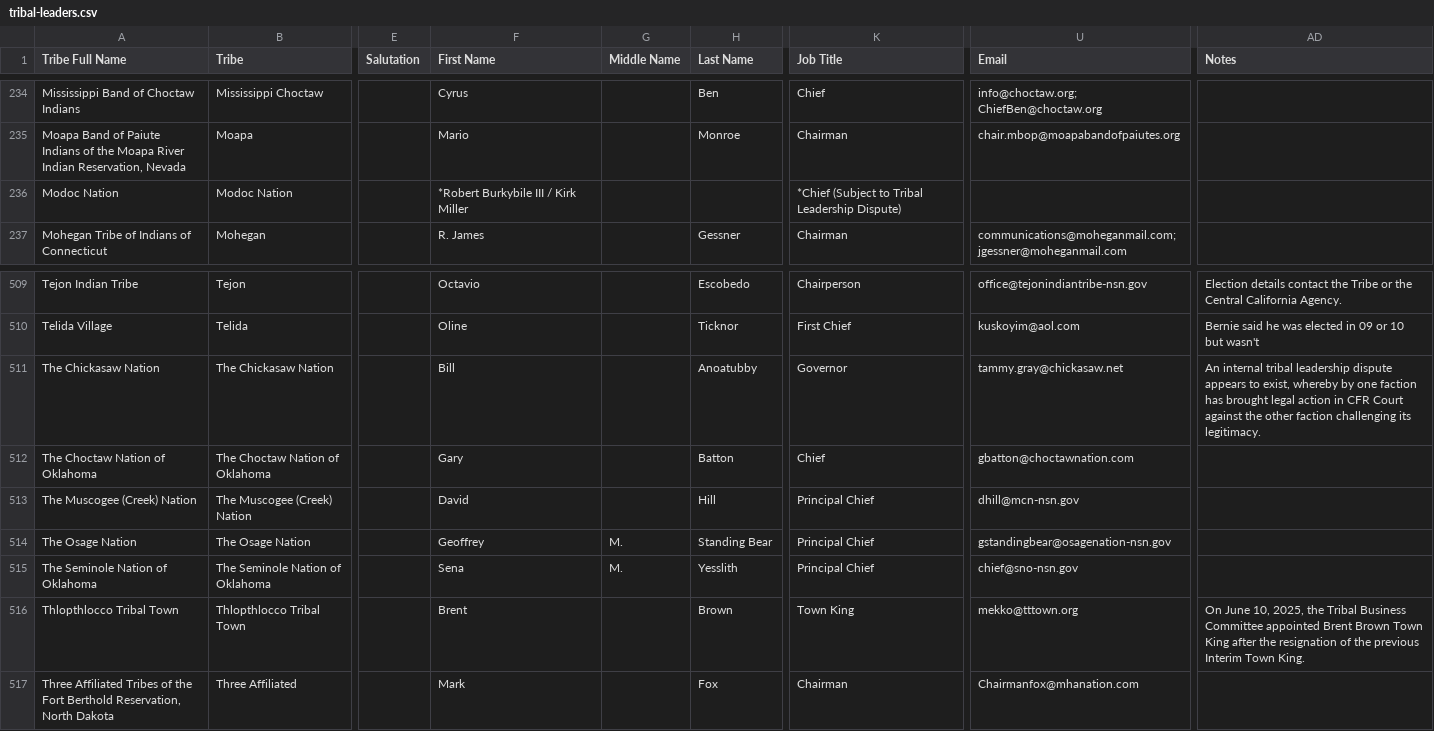
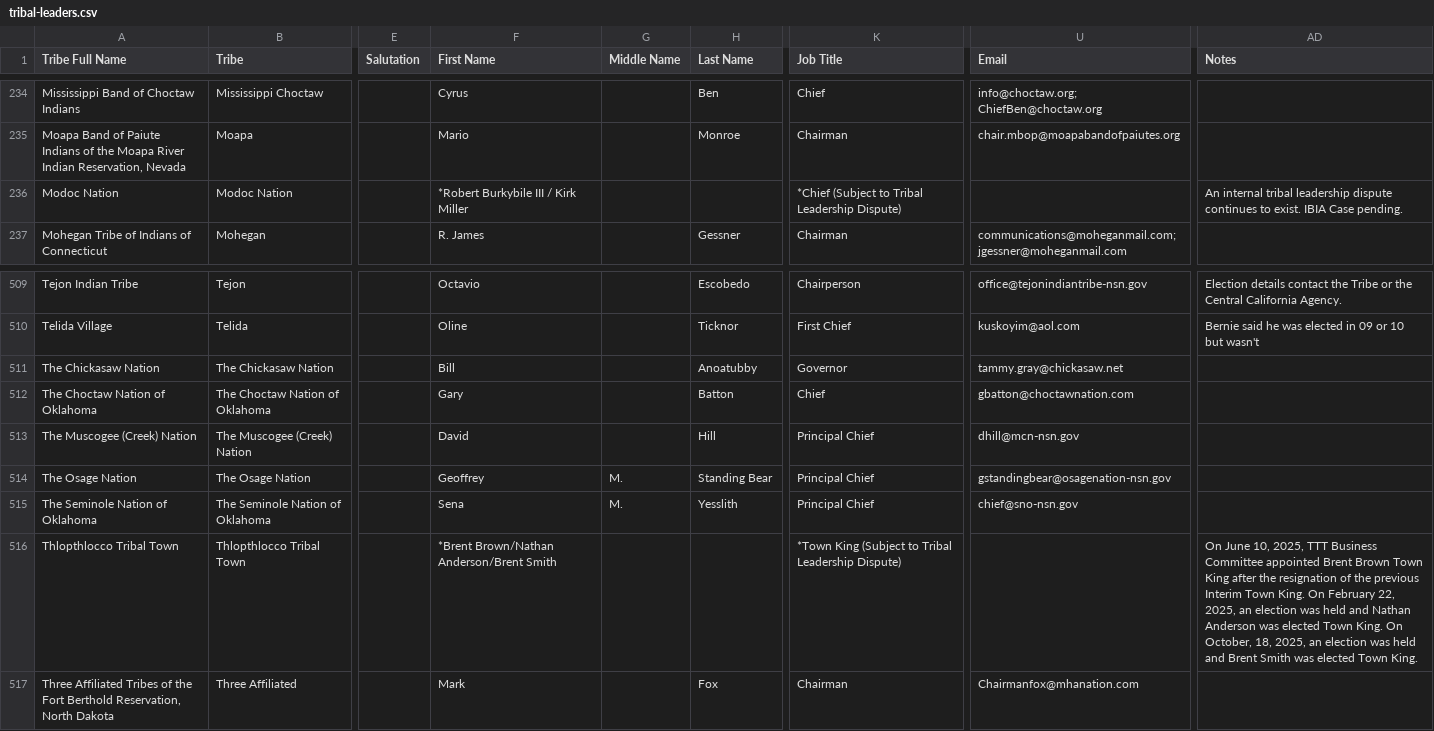
Before and after one commit to cisagov/flat-tribal-leaders, a CSV file: tribal-leaders.csv, drawn as a sheet; only a part is shown, gaps mark what is left out; the diff names each change by its address in the sheet, - before the commit and + after, or states it on an @@ line.

Commit message:
Flat: latest data (2025-11-19T06:13:34.588Z) {   "date": "2025-11-19T06:13:34.588Z",   "files": [     {       "name": "tribal-leaders.csv",       "deltaBytes": 122,       "source": "https://services1.arcgis.com/UxqqIfhng71wUT9x/arcgis/rest/services/TribalLeadership_Directory/FeatureServer/replicafilescache/TribalLeadership_Directory_-8807089639668789909.csv"     }   ] }

```diff
--- a/tribal-leaders.csv
+++ b/tribal-leaders.csv
-AD236 (Notes): (empty)
+AD236 (Notes): An internal tribal leadership dispute continues to exist. IBIA Case pending.
-AD511 (Notes): An internal tribal leadership dispute appears to exist, whereby by one faction has brought legal action in CFR Court against the other faction challenging its legitimacy.
+AD511 (Notes): (empty)
-F516 (First Name): Brent
+F516 (First Name): *Brent Brown/Nathan Anderson/Brent Smith
-H516 (Last Name): Brown
+H516 (Last Name): (empty)
-K516 (Job Title): Town King
+K516 (Job Title): *Town King (Subject to Tribal Leadership Dispute)
-U516 (Email): mekko@tttown.org
+U516 (Email): (empty)
-AD516 (Notes): …10, 2025, the Tribal Business Committee appointed Brent Brown Town King after the resignation of the previous Interim Town King.
+AD516 (Notes): …10, 2025, TTT Business Committee appointed Brent Brown Town King after the resignation of the previous Interim Town King. On February 22, 2025, an election was held and Nathan Anderson was elected Town King. On October, 18, 2025, an election was held and Brent Smith was elected Town King.
```
